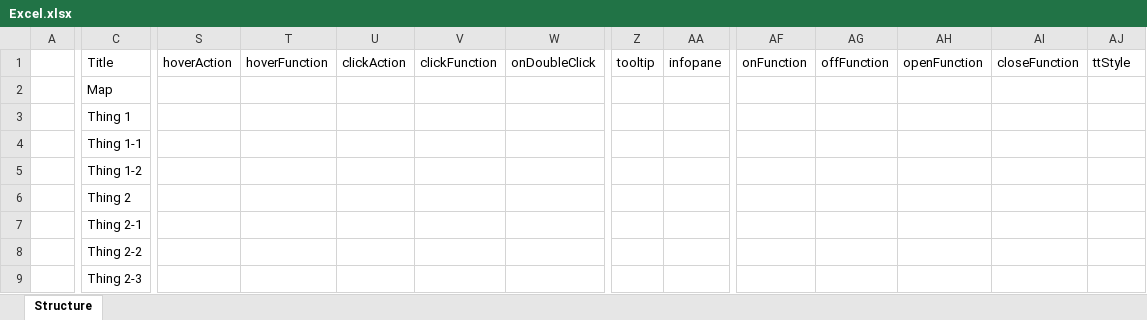
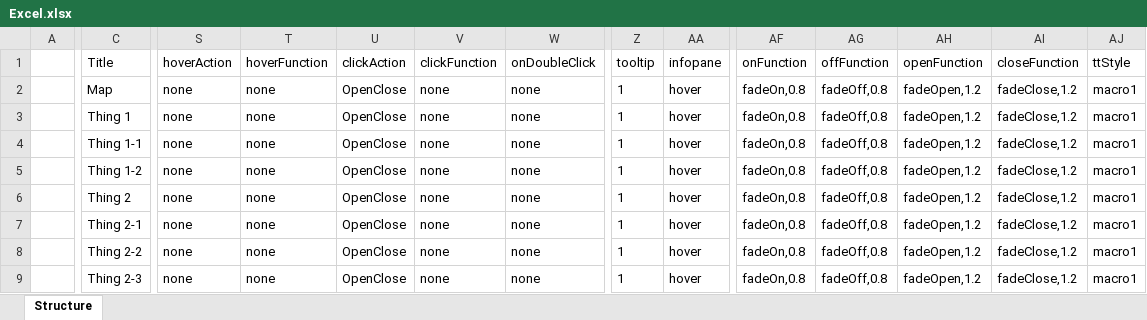
Before and after one commit to hajinasiri/convertor_project, an Excel workbook: Excel.xlsx, sheet Structure, drawn as a sheet; only a part is shown, gaps mark what is left out; values as stored, in another font and other column widths than the file's, no borders; the diff covers the shown part only; the diff names each change by its address in the sheet, - before the commit and + after, or states it on an @@ line.

```diff
--- a/Excel.xlsx (sheet Structure)
+++ b/Excel.xlsx (sheet Structure)
-S2:S9 (hoverAction): (empty)
+S2:S9 (hoverAction): none
-T2:T9 (hoverFunction): (empty)
+T2:T9 (hoverFunction): none
-U2:U9 (clickAction): (empty)
+U2:U9 (clickAction): OpenClose
-V2:V9 (clickFunction): (empty)
+V2:V9 (clickFunction): none
-W2:W9 (onDoubleClick): (empty)
+W2:W9 (onDoubleClick): none
-Z2:Z9 (tooltip): (empty)
+Z2:Z9 (tooltip): 1
-AA2:AA9 (infopane): (empty)
+AA2:AA9 (infopane): hover
-AF2:AF9 (onFunction): (empty)
+AF2:AF9 (onFunction): fadeOn,0.8
-AG2:AG9 (offFunction): (empty)
+AG2:AG9 (offFunction): fadeOff,0.8
-AH2:AH9 (openFunction): (empty)
+AH2:AH9 (openFunction): fadeOpen,1.2
-AI2:AI9 (closeFunction): (empty)
+AI2:AI9 (closeFunction): fadeClose,1.2
-AJ2:AJ9 (ttStyle): (empty)
+AJ2:AJ9 (ttStyle): macro1
```
Also changed, not shown: 199 edited cells elsewhere in this sheet, 13 other files.
